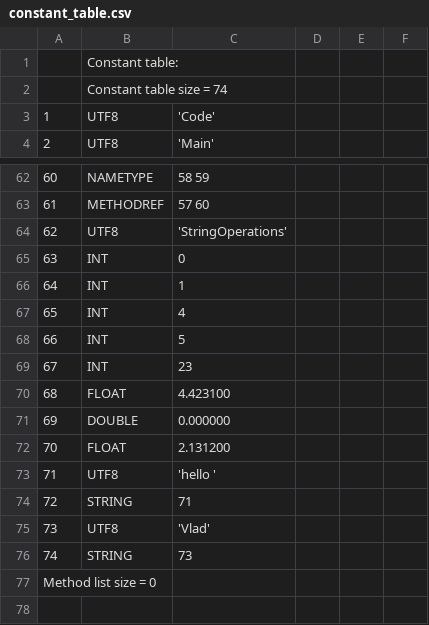
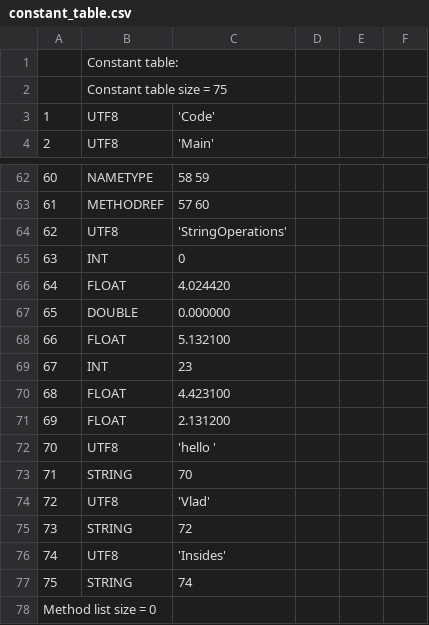
Before and after one commit to TAIIOK/SwiftCompilerToJavaByteCode, a CSV file: build/constant_table.csv, drawn as a sheet; only a part is shown, gaps mark what is left out; removed rows and columns are numbered as before the commit, all else as after; the diff names each change by its address in the sheet, - before the commit and + after, or states it on an @@ line.

```diff
--- a/build/constant_table.csv
+++ b/build/constant_table.csv
-B2: Constant table size = 74
+B2: Constant table size = 75
-row 66: 64 | INT | 1
-row 67: 65 | INT | 4
-row 68: 66 | INT | 5
+row 66: 64 | FLOAT | 4.024420
@@ row 71 moved to row 67: 65 @@
+row 68: 66 | FLOAT | 5.132100
@@ column A renumbered between rows 71 and 75 @@
-C73: 71
+C73: 70
-C75: 73
+C75: 72
+row 76: 74 | UTF8 | 'Insides'
+row 77: 75 | STRING | 74
```
Also changed, not shown: 7 other files.
